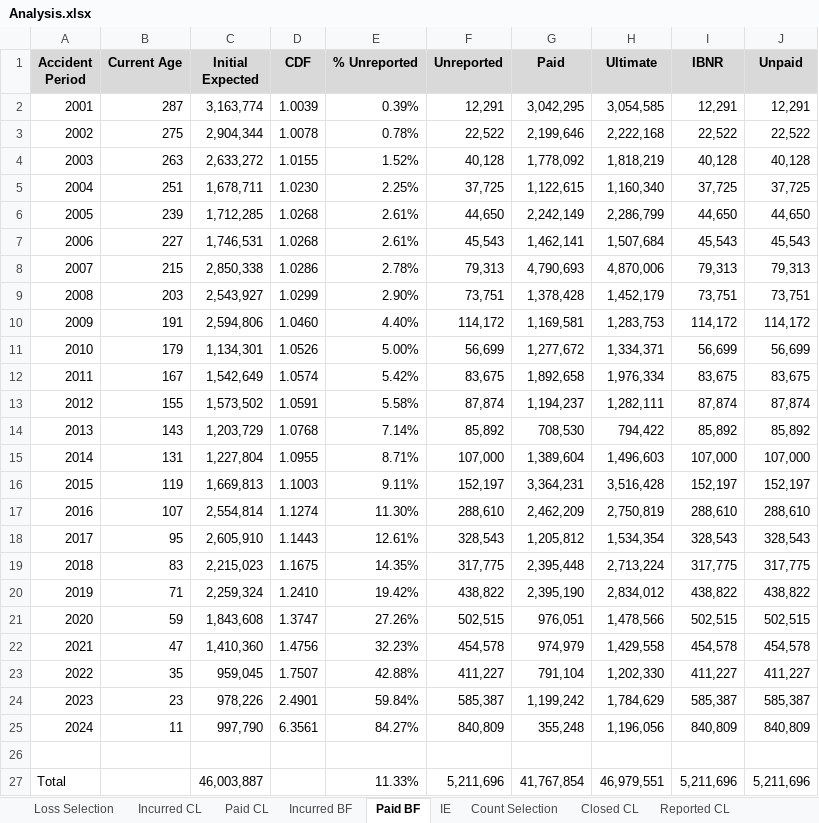
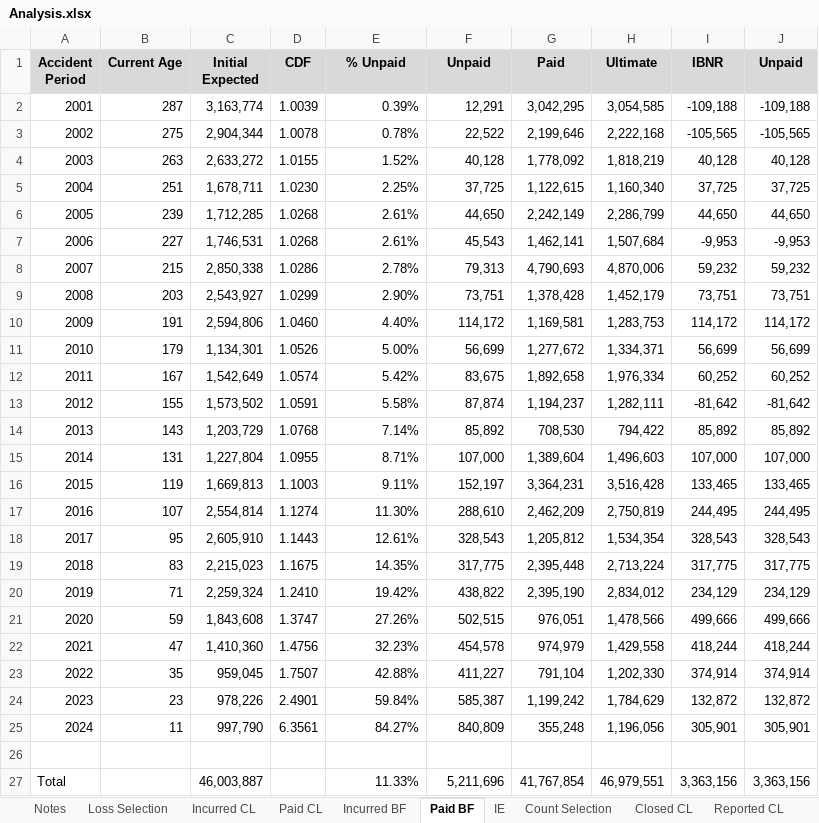
Before and after one commit to cas-team-analyst/team-analyst, an Excel workbook: sample-data/sample-run/Analysis.xlsx, sheet Paid BF, drawn as a sheet; values as stored, in another font and other column widths than the file's, no borders; the diff names each change by its address in the sheet, - before the commit and + after, or states it on an @@ line.

```diff
--- a/sample-data/sample-run/Analysis.xlsx (sheet Paid BF)
+++ b/sample-data/sample-run/Analysis.xlsx (sheet Paid BF)
-E1: % Unreported
+E1: % Unpaid
-F1: Unreported
+F1: Unpaid
-I2 (IBNR): 12,291
+I2 (IBNR): -109,188
-J2 (Unpaid): 12,291
+J2 (Unpaid): -109,188
-I3 (IBNR): 22,522
+I3 (IBNR): -105,565
-J3 (Unpaid): 22,522
+J3 (Unpaid): -105,565
-I7 (IBNR): 45,543
+I7 (IBNR): -9,953
-J7 (Unpaid): 45,543
+J7 (Unpaid): -9,953
-I8 (IBNR): 79,313
+I8 (IBNR): 59,232
-J8 (Unpaid): 79,313
+J8 (Unpaid): 59,232
-I12 (IBNR): 83,675
+I12 (IBNR): 60,252
-J12 (Unpaid): 83,675
+J12 (Unpaid): 60,252
-I13 (IBNR): 87,874
+I13 (IBNR): -81,642
-J13 (Unpaid): 87,874
+J13 (Unpaid): -81,642
-I16 (IBNR): 152,197
+I16 (IBNR): 133,465
-J16 (Unpaid): 152,197
+J16 (Unpaid): 133,465
-I17 (IBNR): 288,610
+I17 (IBNR): 244,495
-J17 (Unpaid): 288,610
+J17 (Unpaid): 244,495
-I20 (IBNR): 438,822
+I20 (IBNR): 234,129
-J20 (Unpaid): 438,822
+J20 (Unpaid): 234,129
-I21 (IBNR): 502,515
+I21 (IBNR): 499,666
-J21 (Unpaid): 502,515
+J21 (Unpaid): 499,666
-I22 (IBNR): 454,578
+I22 (IBNR): 418,244
-J22 (Unpaid): 454,578
+J22 (Unpaid): 418,244
-I23 (IBNR): 411,227
+I23 (IBNR): 374,914
-J23 (Unpaid): 411,227
+J23 (Unpaid): 374,914
-I24 (IBNR): 585,387
+I24 (IBNR): 132,872
-J24 (Unpaid): 585,387
+J24 (Unpaid): 132,872
-I25 (IBNR): 840,809
+I25 (IBNR): 305,901
-J25 (Unpaid): 840,809
+J25 (Unpaid): 305,901
-I27 (IBNR): 5,211,696
+I27 (IBNR): 3,363,156
-J27 (Unpaid): 5,211,696
+J27 (Unpaid): 3,363,156
```
Also changed, not shown: sheet Reported, sheet Incurred, sheet Paid, sheet Loss Selection, sheet Count Selection, sheet Paid CL, 2 more sheets, other sheet tabs, formulas that keep their value, sample-data/sample-run/selections/Chain Ladder Selections - LDFs.xlsx, sample-data/sample-run/selections/Ultimates.xlsx, 37 other files.
